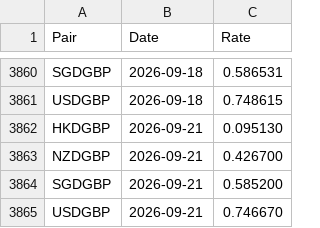
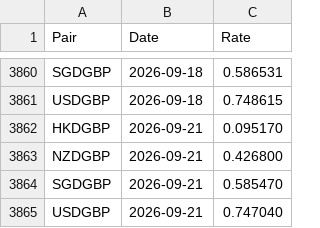
Before and after one commit to joneswm/FundPrices, a CSV file: data/fx_history.csv, drawn as a sheet; only a part is shown, gaps mark what is left out.

```diff
--- a/data/fx_history.csv
+++ b/data/fx_history.csv
@@ -3861,5 +3861,5 @@ SGDGBP,2026-09-18,0.586531
 USDGBP,2026-09-18,0.748615
-HKDGBP,2026-09-21,0.095130
-NZDGBP,2026-09-21,0.426700
-SGDGBP,2026-09-21,0.585200
-USDGBP,2026-09-21,0.746670
+HKDGBP,2026-09-21,0.095170
+NZDGBP,2026-09-21,0.426800
+SGDGBP,2026-09-21,0.585470
+USDGBP,2026-09-21,0.747040
```
Also changed, not shown: data/daily_summary.csv, data/latest_prices.csv, 7 other files.
